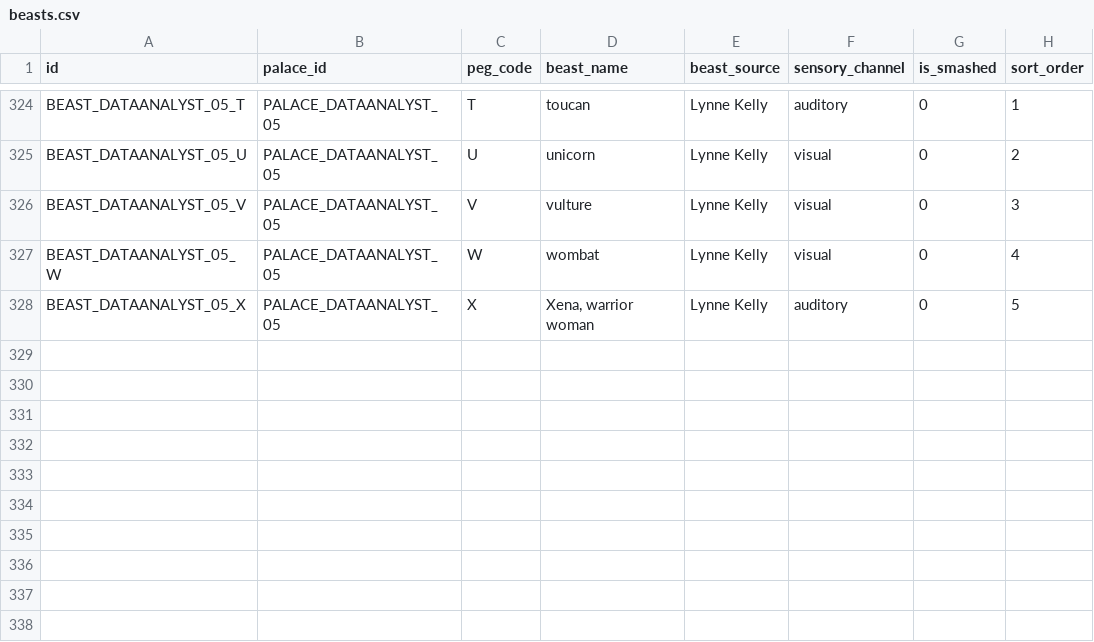
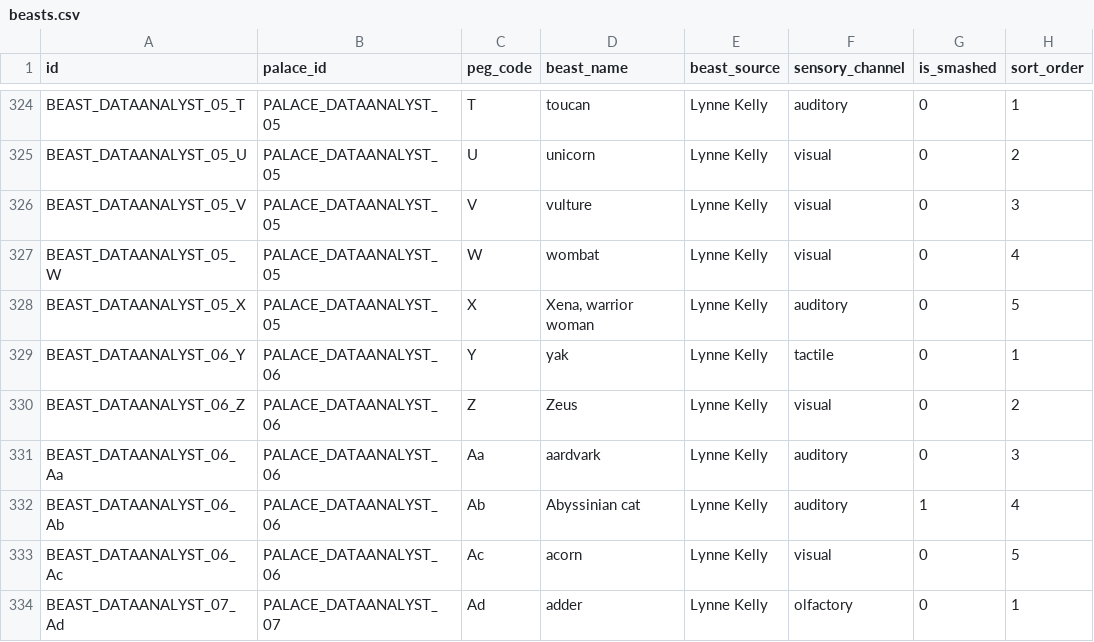
Before and after one commit to duducm2/scripts, a CSV file: mnemonics/data/beasts.csv, drawn as a sheet; only a part is shown, gaps mark what is left out; the diff names each change by its address in the sheet, - before the commit and + after, or states it on an @@ line.

```diff
--- a/mnemonics/data/beasts.csv
+++ b/mnemonics/data/beasts.csv
+row 329: BEAST_DATAANALYST_06_Y | PALACE_DATAANALYST_06 | Y | yak | Lynne Kelly | tactile | 0 | 1
+row 330: BEAST_DATAANALYST_06_Z | PALACE_DATAANALYST_06 | Z | Zeus | Lynne Kelly | visual | 0 | 2
+row 331: BEAST_DATAANALYST_06_Aa | PALACE_DATAANALYST_06 | Aa | aardvark | Lynne Kelly | auditory | 0 | 3
+row 332: BEAST_DATAANALYST_06_Ab | PALACE_DATAANALYST_06 | Ab | Abyssinian cat | Lynne Kelly | auditory | 1 | 4
+row 333: BEAST_DATAANALYST_06_Ac | PALACE_DATAANALYST_06 | Ac | acorn | Lynne Kelly | visual | 0 | 5
+row 334: BEAST_DATAANALYST_07_Ad | PALACE_DATAANALYST_07 | Ad | adder | Lynne Kelly | olfactory | 0 | 1
```
Also changed, not shown: mnemonics/data/atoms.csv, mnemonics/data/palaces.csv, 5 other files.
